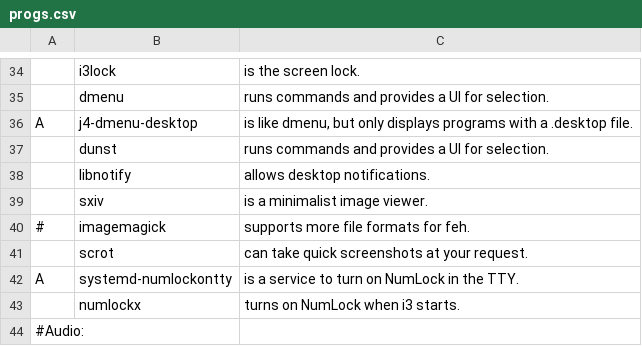
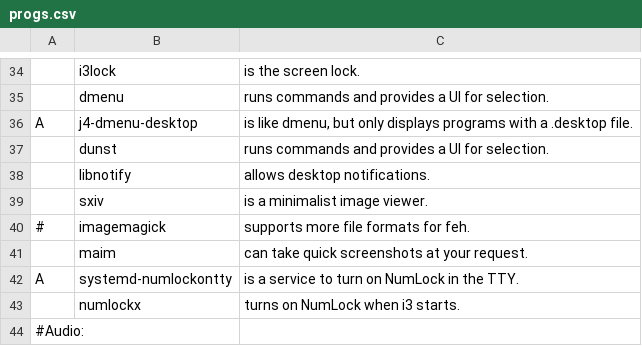
Before and after one commit to ispanos/anergos, a CSV file: progs.csv, drawn as a sheet; only a part is shown, gaps mark what is left out.

Commit message:
Update progs.csv

```diff
--- a/progs.csv
+++ b/progs.csv
@@ -40,3 +40,3 @@ A,j4-dmenu-desktop,"is like dmenu, but only displays programs with a .desktop fi
 #,imagemagick,"supports more file formats for feh."
-,scrot,"can take quick screenshots at your request."
+,maim,"can take quick screenshots at your request."
 A,systemd-numlockontty,"is a service to turn on NumLock in the TTY."
```
